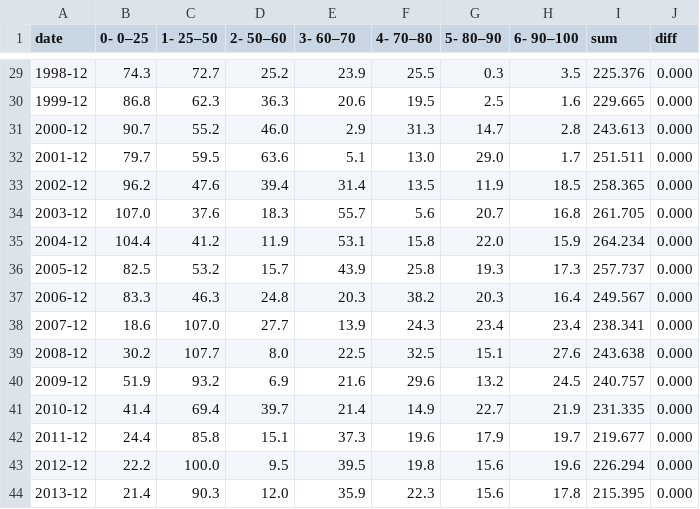
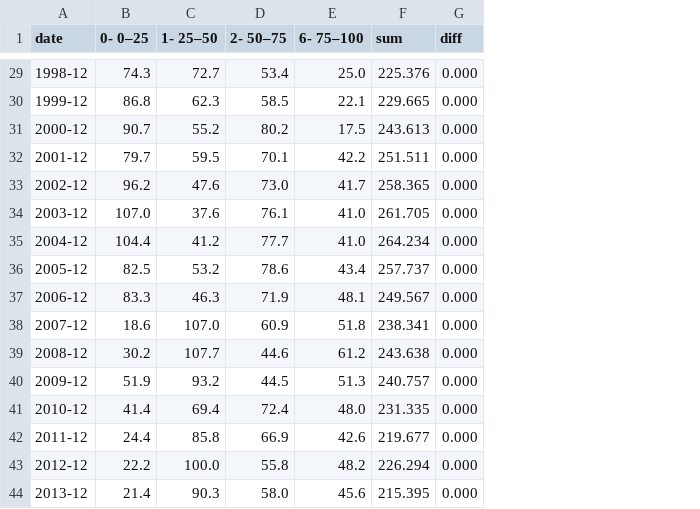
Before and after one commit to ivarref/clj-simple-chart, a CSV file: data/ncs/petro-production-pp-bucket-stacked-yearly.csv, drawn as a sheet; only a part is shown, gaps mark what is left out; the diff covers the shown part only; the diff names each change by its address in the sheet, - before the commit and + after, or states it on an @@ line.

```diff
--- a/data/ncs/petro-production-pp-bucket-stacked-yearly.csv
+++ b/data/ncs/petro-production-pp-bucket-stacked-yearly.csv
-column F (4- 70–80), rows 29-44: 25.5 | 19.5 | 31.3 | 13.0 | 13.5 | 5.6 | 15.8 | 25.8 | 38.2 | 24.3 | 32.5 | 29.6 | 14.9 | 19.6 | 19.8 | 22.3
-column G (5- 80–90), rows 29-44: 0.3 | 2.5 | 14.7 | 29.0 | 11.9 | 20.7 | 22.0 | 19.3 | 20.3 | 23.4 | 15.1 | 13.2 | 22.7 | 17.9 | 15.6 | 15.6
-column H (6- 90–100), rows 29-44: 3.5 | 1.6 | 2.8 | 1.7 | 18.5 | 16.8 | 15.9 | 17.3 | 16.4 | 23.4 | 27.6 | 24.5 | 21.9 | 19.7 | 19.6 | 17.8
-D1: 2- 50–60
+D1: 2- 50–75
-E1: 3- 60–70
+E1: 6- 75–100
-D29 (2- 50–75): 25.2
+D29 (2- 50–75): 53.4
-E29 (6- 75–100): 23.9
+E29 (6- 75–100): 25.0
-D30 (2- 50–75): 36.3
+D30 (2- 50–75): 58.5
-E30 (6- 75–100): 20.6
+E30 (6- 75–100): 22.1
-D31 (2- 50–75): 46.0
+D31 (2- 50–75): 80.2
-E31 (6- 75–100): 2.9
+E31 (6- 75–100): 17.5
-D32 (2- 50–75): 63.6
+D32 (2- 50–75): 70.1
-E32 (6- 75–100): 5.1
+E32 (6- 75–100): 42.2
-D33 (2- 50–75): 39.4
+D33 (2- 50–75): 73.0
-E33 (6- 75–100): 31.4
+E33 (6- 75–100): 41.7
-D34 (2- 50–75): 18.3
+D34 (2- 50–75): 76.1
-E34 (6- 75–100): 55.7
+E34 (6- 75–100): 41.0
-D35 (2- 50–75): 11.9
+D35 (2- 50–75): 77.7
-E35 (6- 75–100): 53.1
+E35 (6- 75–100): 41.0
-D36 (2- 50–75): 15.7
+D36 (2- 50–75): 78.6
-E36 (6- 75–100): 43.9
+E36 (6- 75–100): 43.4
-D37 (2- 50–75): 24.8
+D37 (2- 50–75): 71.9
-E37 (6- 75–100): 20.3
+E37 (6- 75–100): 48.1
-D38 (2- 50–75): 27.7
+D38 (2- 50–75): 60.9
-E38 (6- 75–100): 13.9
+E38 (6- 75–100): 51.8
-D39 (2- 50–75): 8.0
+D39 (2- 50–75): 44.6
-E39 (6- 75–100): 22.5
+E39 (6- 75–100): 61.2
-D40 (2- 50–75): 6.9
+D40 (2- 50–75): 44.5
-E40 (6- 75–100): 21.6
+E40 (6- 75–100): 51.3
-D41 (2- 50–75): 39.7
+D41 (2- 50–75): 72.4
-E41 (6- 75–100): 21.4
+E41 (6- 75–100): 48.0
-D42 (2- 50–75): 15.1
+D42 (2- 50–75): 66.9
-E42 (6- 75–100): 37.3
+E42 (6- 75–100): 42.6
-D43 (2- 50–75): 9.5
+D43 (2- 50–75): 55.8
-E43 (6- 75–100): 39.5
+E43 (6- 75–100): 48.2
-D44 (2- 50–75): 12.0
+D44 (2- 50–75): 58.0
-E44 (6- 75–100): 35.9
+E44 (6- 75–100): 45.6
```
Also changed, not shown: 39 edited cells elsewhere in this file, 4 other files.
